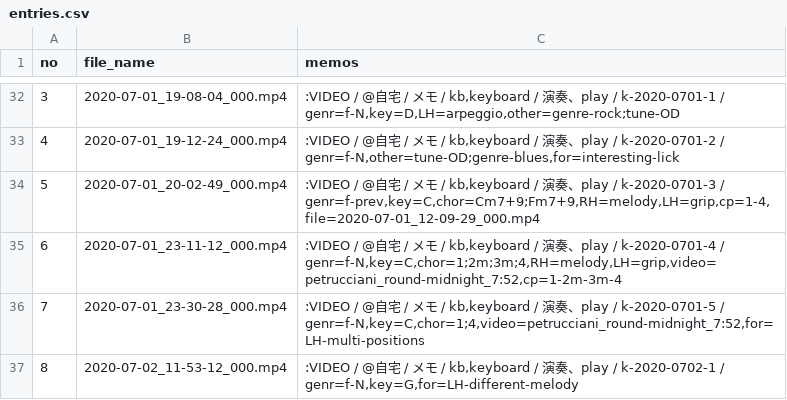
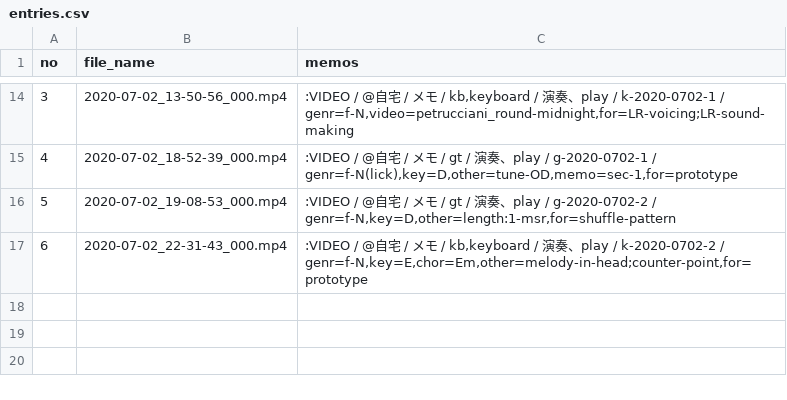
Before and after one commit to iwabuchiken/Cake_IFM11, a CSV file: lib/others/entries.csv, drawn as a sheet; only a part is shown, gaps mark what is left out; the diff covers the shown part only.

```diff
--- a/lib/others/entries.csv
+++ b/lib/others/entries.csv
@@ -32,6 +14,4 @@ no	file_name	memos
-3	2020-07-01_19-08-04_000.mp4	:VIDEO / @自宅 / メモ / kb,keyboard / 演奏、play / k-2020-0701-1 / genr=f-N,key=D,LH=arpeggio,other=genre-rock;tune-OD
-4	2020-07-01_19-12-24_000.mp4	:VIDEO / @自宅 / メモ / kb,keyboard / 演奏、play / k-2020-0701-2 / genr=f-N,other=tune-OD;genre-blues,for=interesting-lick
-5	2020-07-01_20-02-49_000.mp4	:VIDEO / @自宅 / メモ / kb,keyboard / 演奏、play / k-2020-0701-3 / genr=f-prev,key=C,chor=Cm7+9;Fm7+9,RH=melody,LH=grip,cp=1-4,file=2020-07-01_12-09-29_000.mp4
-6	2020-07-01_23-11-12_000.mp4	:VIDEO / @自宅 / メモ / kb,keyboard / 演奏、play / k-2020-0701-4 / genr=f-N,key=C,chor=1;2m;3m;4,RH=melody,LH=grip,video=petrucciani_round-midnight_7:52,cp=1-2m-3m-4
-7	2020-07-01_23-30-28_000.mp4	:VIDEO / @自宅 / メモ / kb,keyboard / 演奏、play / k-2020-0701-5 / genr=f-N,key=C,chor=1;4,video=petrucciani_round-midnight_7:52,for=LH-multi-positions
-8	2020-07-02_11-53-12_000.mp4	:VIDEO / @自宅 / メモ / kb,keyboard / 演奏、play / k-2020-0702-1 / genr=f-N,key=G,for=LH-different-melody
+3	2020-07-02_13-50-56_000.mp4	:VIDEO / @自宅 / メモ / kb,keyboard / 演奏、play / k-2020-0702-1 / genr=f-N,video=petrucciani_round-midnight,for=LR-voicing;LR-sound-making
+4	2020-07-02_18-52-39_000.mp4	:VIDEO / @自宅 / メモ / gt / 演奏、play / g-2020-0702-1 / genr=f-N(lick),key=D,other=tune-OD,memo=sec-1,for=prototype
+5	2020-07-02_19-08-53_000.mp4	:VIDEO / @自宅 / メモ / gt / 演奏、play / g-2020-0702-2 / genr=f-N,key=D,other=length:1-msr,for=shuffle-pattern
+6	2020-07-02_22-31-43_000.mp4	:VIDEO / @自宅 / メモ / kb,keyboard / 演奏、play / k-2020-0702-2 / genr=f-N,key=E,chor=Em,other=melody-in-head;counter-point,for=prototype
```
Also changed, not shown: 18 removed rows and 23 edited cells elsewhere in this file, 3 other files.
